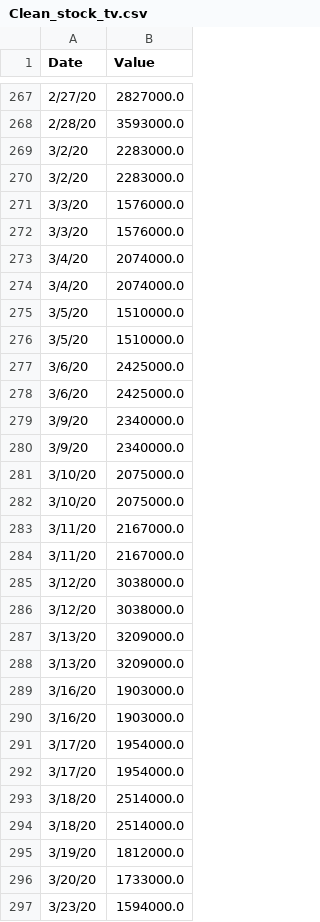
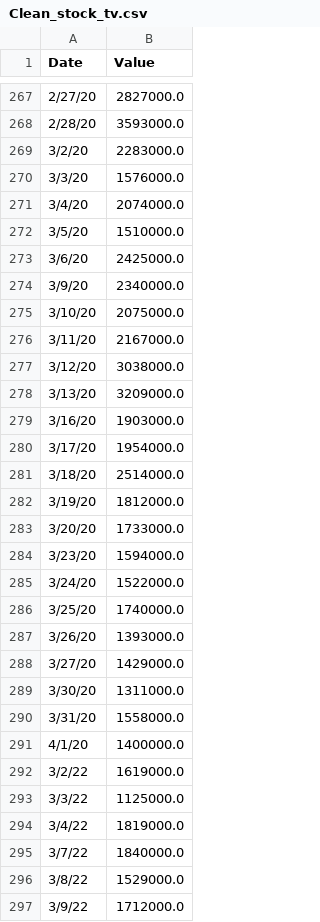
Before and after one commit to mab923/finalteamproject, a CSV file: inputs/Clean_Data/Clean_stock_tv.csv, drawn as a sheet; only a part is shown, gaps mark what is left out; the shorter side is filled out with more unchanged rows; the diff names each change by its address in the sheet, - before the commit and + after, or states it on an @@ line.

```diff
--- a/inputs/Clean_Data/Clean_stock_tv.csv
+++ b/inputs/Clean_Data/Clean_stock_tv.csv
-row 270: 3/2/20 | 2283000.0
-row 271: 3/3/20 | 1576000.0
-row 274: 3/4/20 | 2074000.0
-row 275: 3/5/20 | 1510000.0
-row 278: 3/6/20 | 2425000.0
-row 279: 3/9/20 | 2340000.0
-row 282: 3/10/20 | 2075000.0
-row 283: 3/11/20 | 2167000.0
-row 286: 3/12/20 | 3038000.0
-row 287: 3/13/20 | 3209000.0
-row 290: 3/16/20 | 1903000.0
-row 292: 3/17/20 | 1954000.0
-row 293: 3/18/20 | 2514000.0
```
Also changed, not shown: inputs/Clean_Data/Clean_Vbilx.csv, inputs/Clean_Data/Clean_Vbirx.csv, 3 other files.
